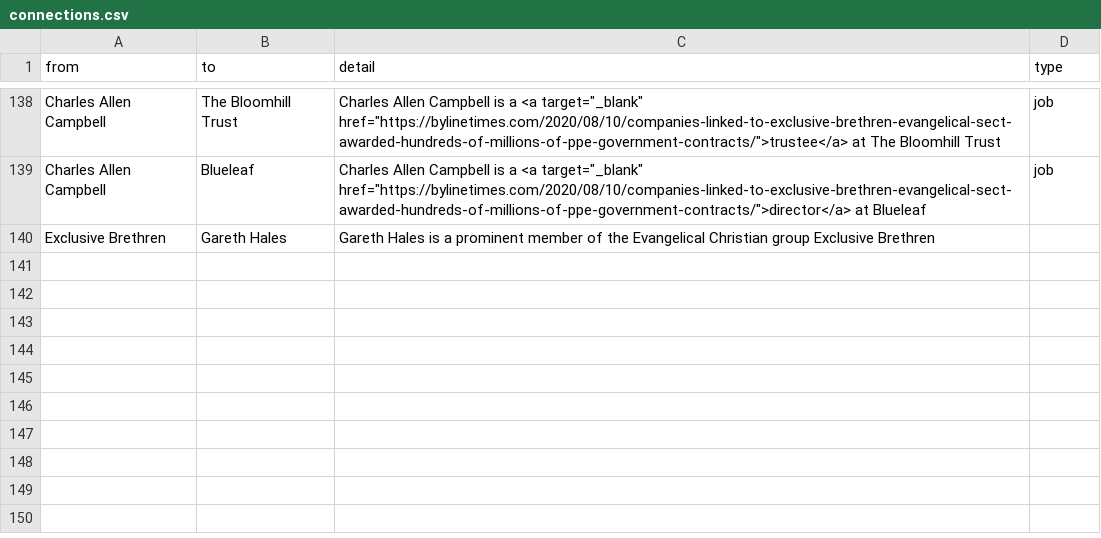
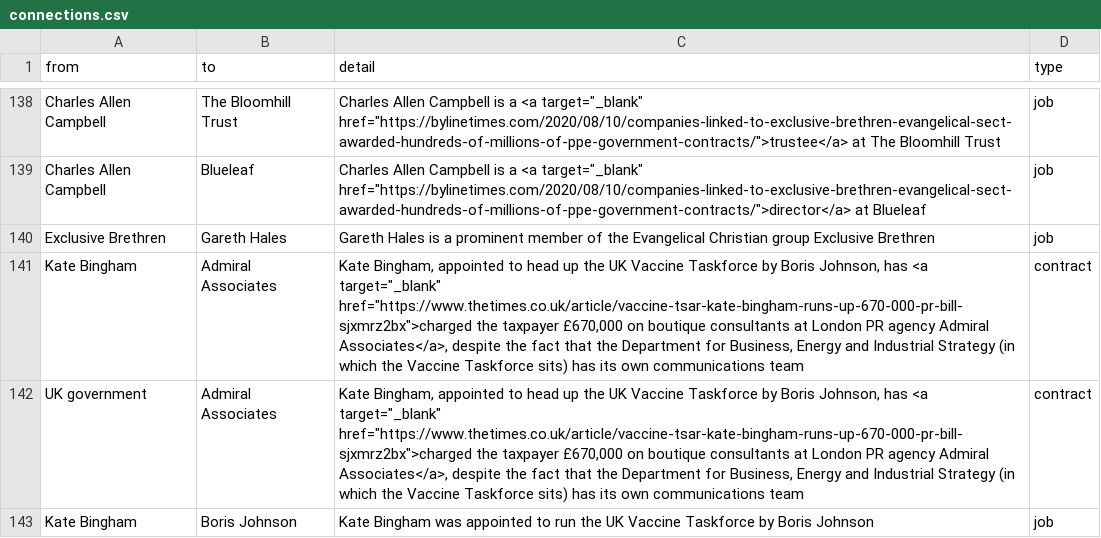
Before and after one commit to sophieehill/my-little-crony, a CSV file: connections.csv, drawn as a sheet; only a part is shown, gaps mark what is left out.

```diff
--- a/connections.csv
+++ b/connections.csv
@@ -139,2 +139,5 @@ Charles Allen Campbell,The Bloomhill Trust,"Charles Allen Campbell is a <a targe
 Charles Allen Campbell,Blueleaf,"Charles Allen Campbell is a <a target=""_blank"" href=""https://bylinetimes.com/2020/08/10/companies-linked-to-exclusive-brethren-evangelical-sect-awarded-hundreds-of-millions-of-ppe-government-contracts/"">director</a> at Blueleaf",job
-Exclusive Brethren,Gareth Hales,Gareth Hales is a prominent member of the Evangelical Christian group Exclusive Brethren,
+Exclusive Brethren,Gareth Hales,Gareth Hales is a prominent member of the Evangelical Christian group Exclusive Brethren,job
+Kate Bingham,Admiral Associates,"Kate Bingham, appointed to head up the UK Vaccine Taskforce by Boris Johnson, has <a target=""_blank"" href=""https://www.thetimes.co.uk/article/vaccine-tsar-kate-bingham-runs-up-670-000-pr-bill-sjxmrz2bx"">charged the taxpayer £670,000 on boutique consultants at London PR agency Admiral Associates</a>, despite the fact that the Department for Business, Energy and Industrial Strategy (in which the Vaccine Taskforce sits) has its own communications team",contract
+UK government,Admiral Associates,"Kate Bingham, appointed to head up the UK Vaccine Taskforce by Boris Johnson, has <a target=""_blank"" href=""https://www.thetimes.co.uk/article/vaccine-tsar-kate-bingham-runs-up-670-000-pr-bill-sjxmrz2bx"">charged the taxpayer £670,000 on boutique consultants at London PR agency Admiral Associates</a>, despite the fact that the Department for Business, Energy and Industrial Strategy (in which the Vaccine Taskforce sits) has its own communications team",contract
+Kate Bingham,Boris Johnson,Kate Bingham was appointed to run the UK Vaccine Taskforce by Boris Johnson,job
```
Also changed, not shown: people.csv, 3 other files.
